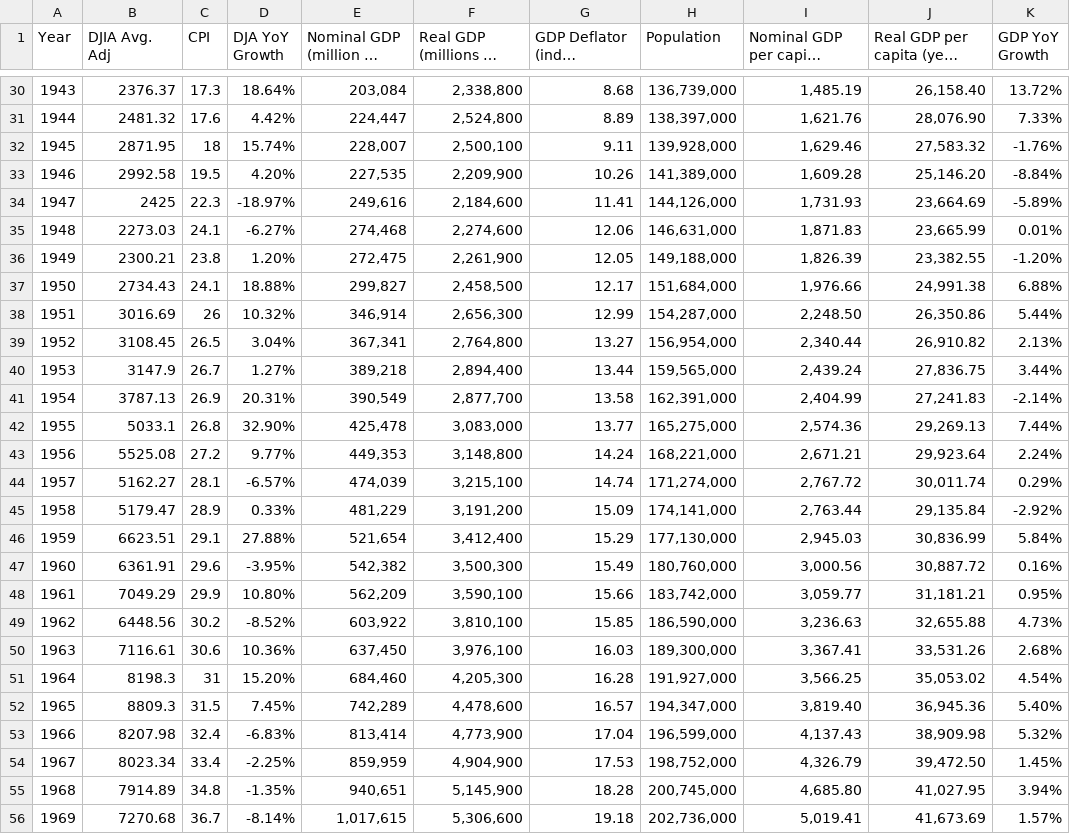
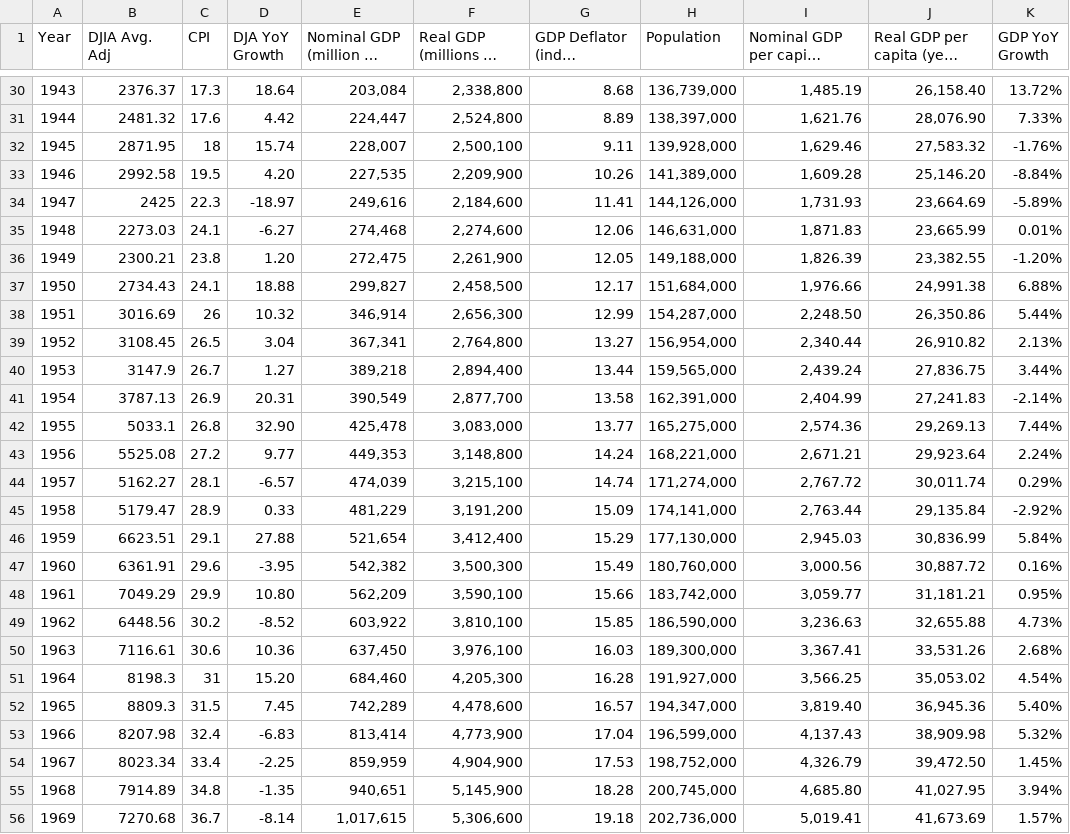
Before and after one commit to aravni2/CS416-Visual-Narrative-Project, a CSV file: DJA and GDP Cleaned.csv, drawn as a sheet; only a part is shown, gaps mark what is left out; long unchanged cells end in …; the diff covers the shown part only; the diff names each change by its address in the sheet, - before the commit and + after, or states it on an @@ line.

```diff
--- a/DJA and GDP Cleaned.csv
+++ b/DJA and GDP Cleaned.csv
-D30 (DJA YoY Growth): 18.64%
+D30 (DJA YoY Growth): 18.64
-D31 (DJA YoY Growth): 4.42%
+D31 (DJA YoY Growth): 4.42
-D32 (DJA YoY Growth): 15.74%
+D32 (DJA YoY Growth): 15.74
-D33 (DJA YoY Growth): 4.20%
+D33 (DJA YoY Growth): 4.20
-D34 (DJA YoY Growth): -18.97%
+D34 (DJA YoY Growth): -18.97
-D35 (DJA YoY Growth): -6.27%
+D35 (DJA YoY Growth): -6.27
-D36 (DJA YoY Growth): 1.20%
+D36 (DJA YoY Growth): 1.20
-D37 (DJA YoY Growth): 18.88%
+D37 (DJA YoY Growth): 18.88
-D38 (DJA YoY Growth): 10.32%
+D38 (DJA YoY Growth): 10.32
-D39 (DJA YoY Growth): 3.04%
+D39 (DJA YoY Growth): 3.04
-D40 (DJA YoY Growth): 1.27%
+D40 (DJA YoY Growth): 1.27
-D41 (DJA YoY Growth): 20.31%
+D41 (DJA YoY Growth): 20.31
-D42 (DJA YoY Growth): 32.90%
+D42 (DJA YoY Growth): 32.90
-D43 (DJA YoY Growth): 9.77%
+D43 (DJA YoY Growth): 9.77
-D44 (DJA YoY Growth): -6.57%
+D44 (DJA YoY Growth): -6.57
-D45 (DJA YoY Growth): 0.33%
+D45 (DJA YoY Growth): 0.33
-D46 (DJA YoY Growth): 27.88%
+D46 (DJA YoY Growth): 27.88
-D47 (DJA YoY Growth): -3.95%
+D47 (DJA YoY Growth): -3.95
-D48 (DJA YoY Growth): 10.80%
+D48 (DJA YoY Growth): 10.80
-D49 (DJA YoY Growth): -8.52%
+D49 (DJA YoY Growth): -8.52
-D50 (DJA YoY Growth): 10.36%
+D50 (DJA YoY Growth): 10.36
-D51 (DJA YoY Growth): 15.20%
+D51 (DJA YoY Growth): 15.20
-D52 (DJA YoY Growth): 7.45%
+D52 (DJA YoY Growth): 7.45
-D53 (DJA YoY Growth): -6.83%
+D53 (DJA YoY Growth): -6.83
-D54 (DJA YoY Growth): -2.25%
+D54 (DJA YoY Growth): -2.25
-D55 (DJA YoY Growth): -1.35%
+D55 (DJA YoY Growth): -1.35
-D56 (DJA YoY Growth): -8.14%
+D56 (DJA YoY Growth): -8.14
```
Also changed, not shown: 81 edited cells elsewhere in this file.
